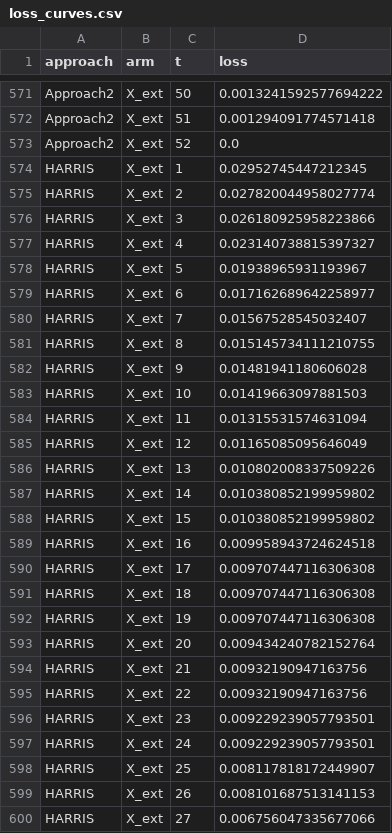
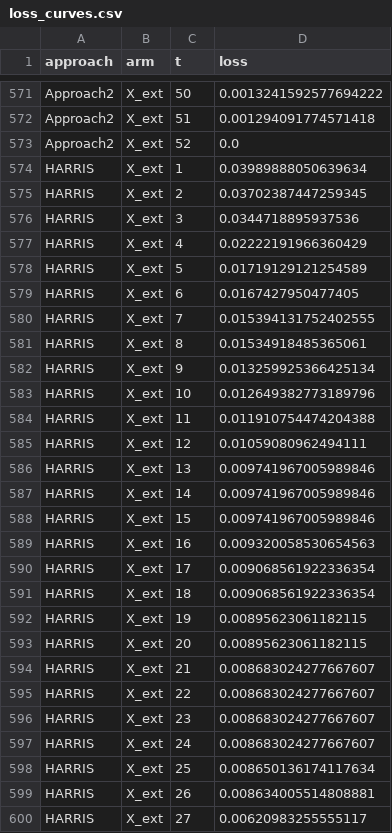
Before and after one commit to jpmsilva1/atividade2-domain-metafeatures, a CSV file: results/loss_curves.csv, drawn as a sheet; only a part is shown, gaps mark what is left out; the diff covers the shown part only.

```diff
--- a/results/loss_curves.csv
+++ b/results/loss_curves.csv
@@ -573,28 +573,28 @@ Approach2,X_ext,51,0.001294091774571418
 Approach2,X_ext,52,0.0
-HARRIS,X_ext,1,0.02952745447212345
-HARRIS,X_ext,2,0.027820044958027774
-HARRIS,X_ext,3,0.026180925958223866
-HARRIS,X_ext,4,0.023140738815397327
-HARRIS,X_ext,5,0.01938965931193967
-HARRIS,X_ext,6,0.017162689642258977
-HARRIS,X_ext,7,0.01567528545032407
-HARRIS,X_ext,8,0.015145734111210755
-HARRIS,X_ext,9,0.01481941180606028
-HARRIS,X_ext,10,0.01419663097881503
-HARRIS,X_ext,11,0.01315531574631094
-HARRIS,X_ext,12,0.01165085095646049
-HARRIS,X_ext,13,0.010802008337509226
-HARRIS,X_ext,14,0.010380852199959802
-HARRIS,X_ext,15,0.010380852199959802
-HARRIS,X_ext,16,0.009958943724624518
-HARRIS,X_ext,17,0.009707447116306308
-HARRIS,X_ext,18,0.009707447116306308
-HARRIS,X_ext,19,0.009707447116306308
-HARRIS,X_ext,20,0.009434240782152764
-HARRIS,X_ext,21,0.00932190947163756
-HARRIS,X_ext,22,0.00932190947163756
-HARRIS,X_ext,23,0.009229239057793501
-HARRIS,X_ext,24,0.009229239057793501
-HARRIS,X_ext,25,0.008117818172449907
-HARRIS,X_ext,26,0.008101687513141153
-HARRIS,X_ext,27,0.006756047335677066
+HARRIS,X_ext,1,0.03989888050639634
+HARRIS,X_ext,2,0.03702387447259345
+HARRIS,X_ext,3,0.0344718895937536
+HARRIS,X_ext,4,0.02222191966360429
+HARRIS,X_ext,5,0.01719129121254589
+HARRIS,X_ext,6,0.0167427950477405
+HARRIS,X_ext,7,0.015394131752402555
+HARRIS,X_ext,8,0.01534918485365061
+HARRIS,X_ext,9,0.013259925366425134
+HARRIS,X_ext,10,0.012649382773189796
+HARRIS,X_ext,11,0.011910754474204388
+HARRIS,X_ext,12,0.01059080962494111
+HARRIS,X_ext,13,0.009741967005989846
+HARRIS,X_ext,14,0.009741967005989846
+HARRIS,X_ext,15,0.009741967005989846
+HARRIS,X_ext,16,0.009320058530654563
+HARRIS,X_ext,17,0.009068561922336354
+HARRIS,X_ext,18,0.009068561922336354
+HARRIS,X_ext,19,0.00895623061182115
+HARRIS,X_ext,20,0.00895623061182115
+HARRIS,X_ext,21,0.008683024277667607
+HARRIS,X_ext,22,0.008683024277667607
+HARRIS,X_ext,23,0.008683024277667607
+HARRIS,X_ext,24,0.008683024277667607
+HARRIS,X_ext,25,0.008650136174117634
+HARRIS,X_ext,26,0.008634005514808881
+HARRIS,X_ext,27,0.00620983255555117
```
Also changed, not shown: 74 edited cells elsewhere in this file, results/X_all.csv, results/extraction_cost.csv, 37 other files.
